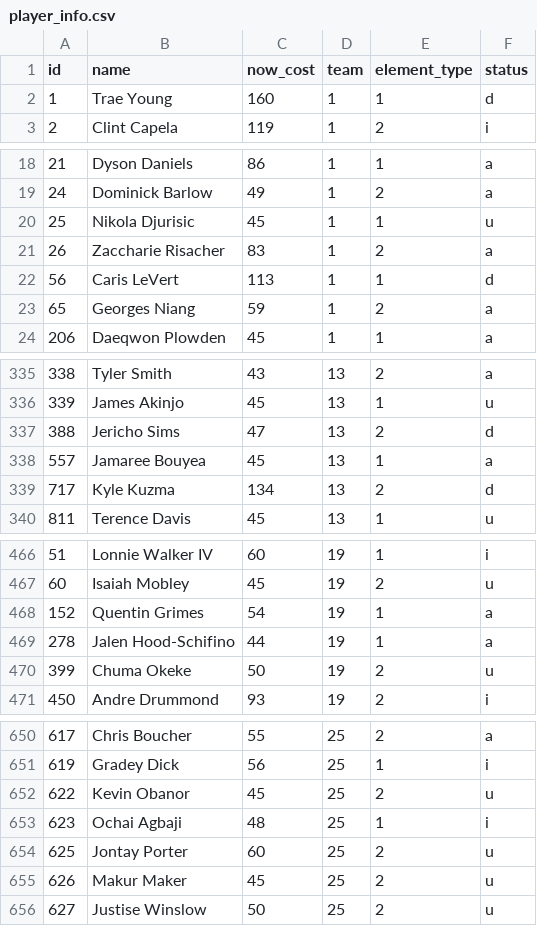
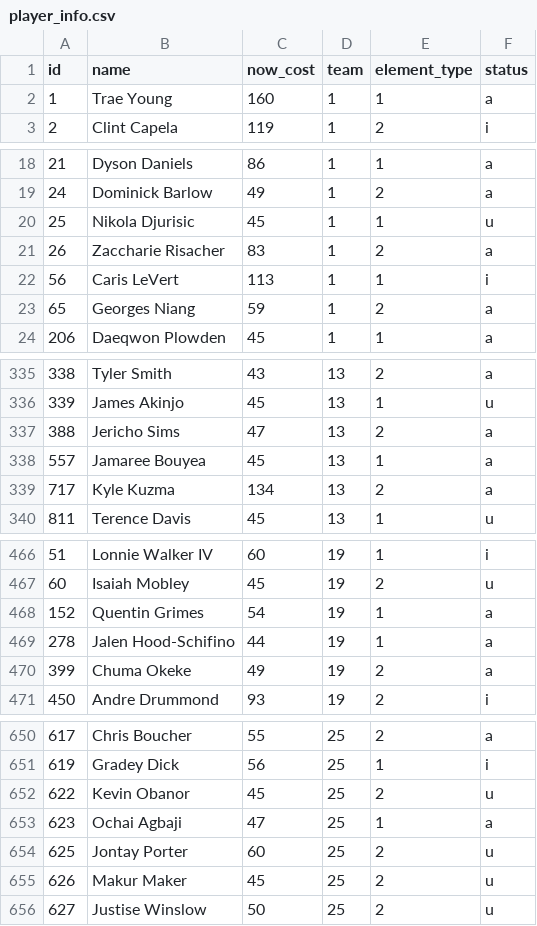
Before and after one commit to adamb2003/nba, a CSV file: data/player_info.csv, drawn as a sheet; only a part is shown, gaps mark what is left out; the diff covers the shown part only.

```diff
--- a/data/player_info.csv
+++ b/data/player_info.csv
@@ -1,3 +1,3 @@
 id,name,now_cost,team,element_type,status
-1,Trae Young,160,1,1,d
+1,Trae Young,160,1,1,a
 2,Clint Capela,119,1,2,i
@@ -21,3 +21,3 @@ id,name,now_cost,team,element_type,status
 26,Zaccharie Risacher,83,1,2,a
-56,Caris LeVert,113,1,1,d
+56,Caris LeVert,113,1,1,i
 65,Georges Niang,59,1,2,a
@@ -336,5 +336,5 @@ id,name,now_cost,team,element_type,status
 339,James Akinjo,45,13,1,u
-388,Jericho Sims,47,13,2,d
+388,Jericho Sims,47,13,2,a
 557,Jamaree Bouyea,45,13,1,a
-717,Kyle Kuzma,134,13,2,d
+717,Kyle Kuzma,134,13,2,a
 811,Terence Davis,45,13,1,u
@@ -469,3 +469,3 @@ id,name,now_cost,team,element_type,status
 278,Jalen Hood-Schifino,44,19,1,a
-399,Chuma Okeke,50,19,2,u
+399,Chuma Okeke,49,19,2,a
 450,Andre Drummond,93,19,2,i
@@ -652,3 +652,3 @@ id,name,now_cost,team,element_type,status
 622,Kevin Obanor,45,25,2,u
-623,Ochai Agbaji,48,25,1,i
+623,Ochai Agbaji,47,25,1,a
 625,Jontay Porter,60,25,2,u
```
Also changed, not shown: 40 edited cells elsewhere in this file, output/NBA_EV.csv, 5 other files.
